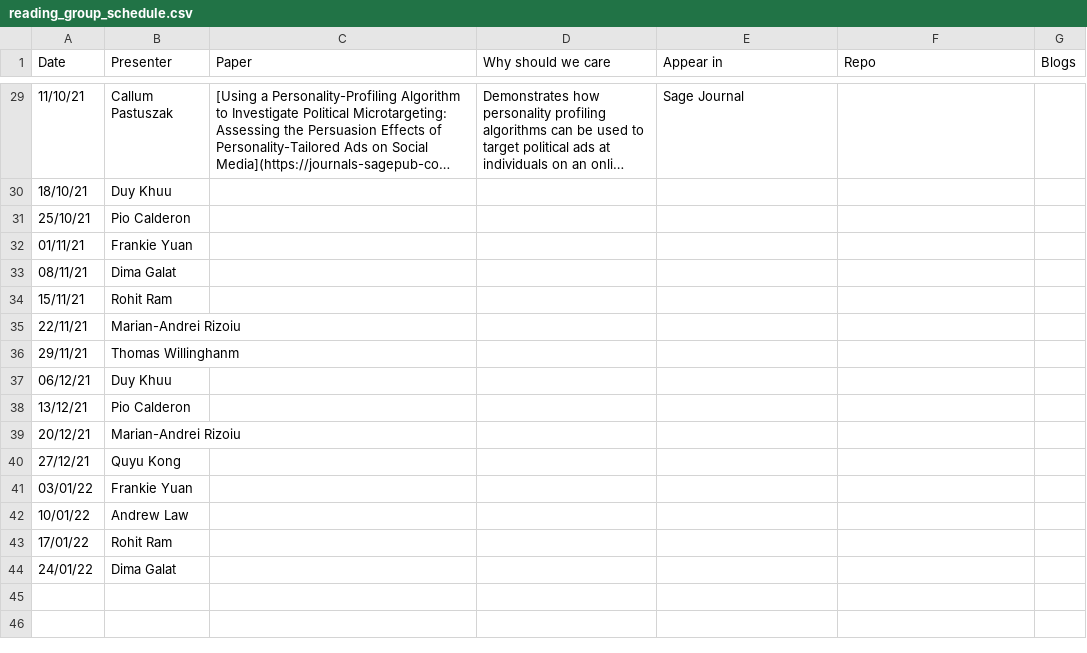
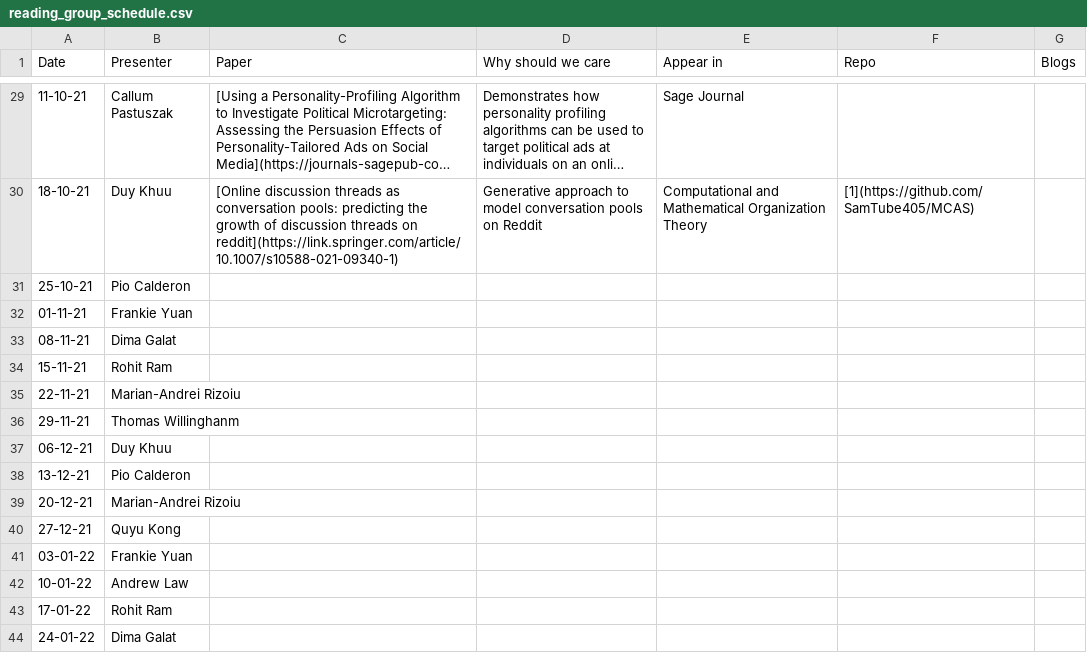
Before and after one commit to leagueofscholars/behavioral-ds.github.io, a CSV file: content/reading/reading_group_schedule.csv, drawn as a sheet; only a part is shown, gaps mark what is left out; long unchanged cells end in …; removed rows and columns are numbered as before the commit, all else as after; the diff covers the shown part only; the diff names each change by its address in the sheet, - before the commit and + after, or states it on an @@ line.

```diff
--- a/content/reading/reading_group_schedule.csv
+++ b/content/reading/reading_group_schedule.csv
-A29 (Date): 11/10/21
+A29 (Date): 11-10-21
-row 30: 18/10/21 | Duy Khuu
+row 30: 18-10-21 | Duy Khuu | [Online discussion threads as conversation pools: predicting the growth of discussion threads on reddit](https://link.springer.com/article/10.1007/s10588-021-09340-1) | Generative approach to model conversation pools on Reddit | Computational and Mathematical Organization Theory | [1](https://github.com/SamTube405/MCAS)
-A31 (Date): 25/10/21
+A31 (Date): 25-10-21
-A32 (Date): 01/11/21
+A32 (Date): 01-11-21
-A33 (Date): 08/11/21
+A33 (Date): 08-11-21
-A34 (Date): 15/11/21
+A34 (Date): 15-11-21
-A35 (Date): 22/11/21
+A35 (Date): 22-11-21
-A36 (Date): 29/11/21
+A36 (Date): 29-11-21
-A37 (Date): 06/12/21
+A37 (Date): 06-12-21
-A38 (Date): 13/12/21
+A38 (Date): 13-12-21
-A39 (Date): 20/12/21
+A39 (Date): 20-12-21
-A40 (Date): 27/12/21
+A40 (Date): 27-12-21
-A41 (Date): 03/01/22
+A41 (Date): 03-01-22
-A42 (Date): 10/01/22
+A42 (Date): 10-01-22
-A43 (Date): 17/01/22
+A43 (Date): 17-01-22
-A44 (Date): 24/01/22
+A44 (Date): 24-01-22
```
Also changed, not shown: 27 edited cells elsewhere in this file.
